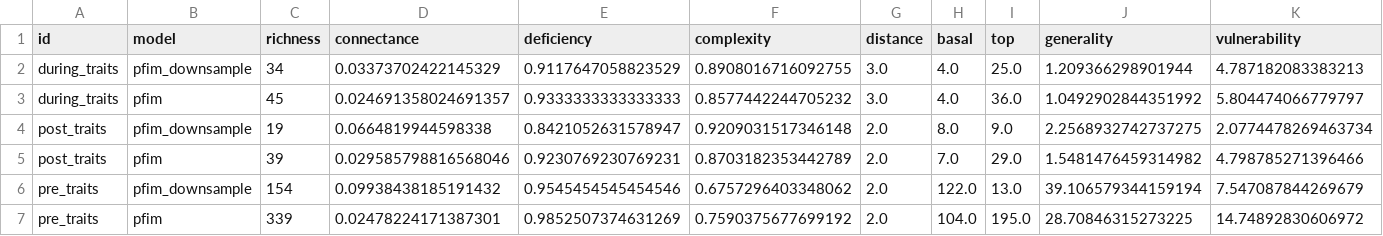
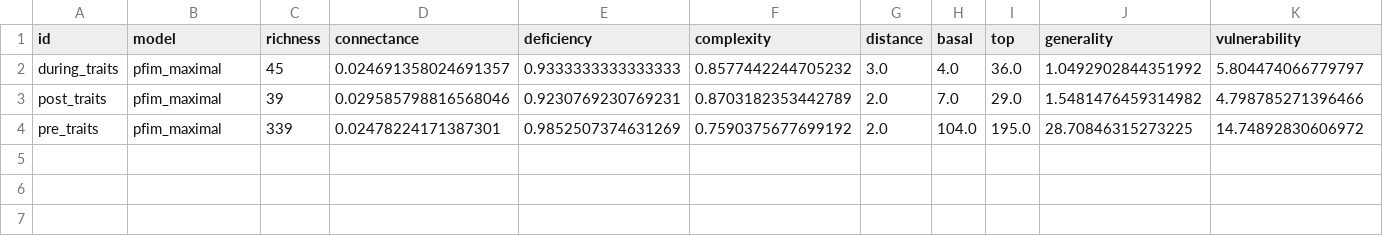
Before and after one commit to BecksLab/ms_paleo_webs, a CSV file: data/processed/topology/topology_pfim_maximal.csv, drawn as a sheet; only a part is shown; removed rows and columns are numbered as before the commit, all else as after; rows hold the shown columns only; the diff names each change by its address in the sheet, - before the commit and + after, or states it on an @@ line.

```diff
--- a/data/processed/topology/topology_pfim_maximal.csv
+++ b/data/processed/topology/topology_pfim_maximal.csv
-row 2: during_traits | pfim_downsample | 34 | 0.03373702422145329 | 0.9117647058823529 | 0.8908016716092755 | 3.0 | 4.0 | 25.0 | 1.209366298901944 | 4.787182083383213
-B2 (model): pfim
+B2 (model): pfim_maximal
-row 4: post_traits | pfim_downsample | 19 | 0.0664819944598338 | 0.8421052631578947 | 0.9209031517346148 | 2.0 | 8.0 | 9.0 | 2.2568932742737275 | 2.0774478269463734
-B3 (model): pfim
+B3 (model): pfim_maximal
-row 6: pre_traits | pfim_downsample | 154 | 0.09938438185191432 | 0.9545454545454546 | 0.6757296403348062 | 2.0 | 122.0 | 13.0 | 39.106579344159194 | 7.547087844269679
-B4 (model): pfim
+B4 (model): pfim_maximal
```
Also changed, not shown: data/processed/topology/topology_pfim_minimum.csv, data/processed/topology/topology_pfim_trophic_maximal.csv, 23 other files.
